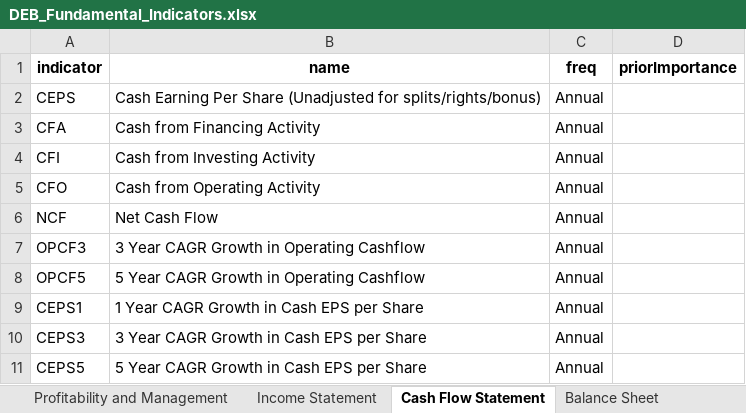
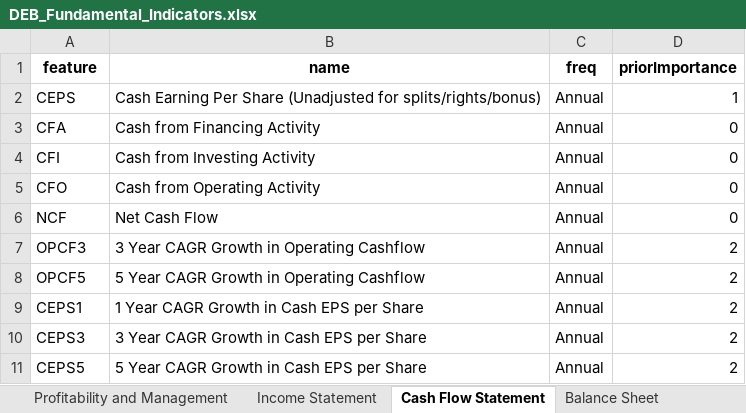
Before and after one commit to SiluPanda/capstone, an Excel workbook: DEB_Fundamental_Indicators.xlsx, sheet Cash Flow Statement, drawn as a sheet; values as stored, in another font and other column widths than the file's, no borders; the diff names each change by its address in the sheet, - before the commit and + after, or states it on an @@ line.

```diff
--- a/DEB_Fundamental_Indicators.xlsx (sheet Cash Flow Statement)
+++ b/DEB_Fundamental_Indicators.xlsx (sheet Cash Flow Statement)
-A1: indicator
+A1: feature
-D2 (priorImportance): (empty)
+D2 (priorImportance): 1
-D3:D6 (priorImportance): (empty)
+D3:D6 (priorImportance): 0
-D7:D11 (priorImportance): (empty)
+D7:D11 (priorImportance): 2
```
Also changed, not shown: sheet Income Statement, sheet All, sheet Balance Sheet, sheet Solvency and Fundamentals, sheet Profitability and Management, sheet Risk, Pricing and Valuation.
